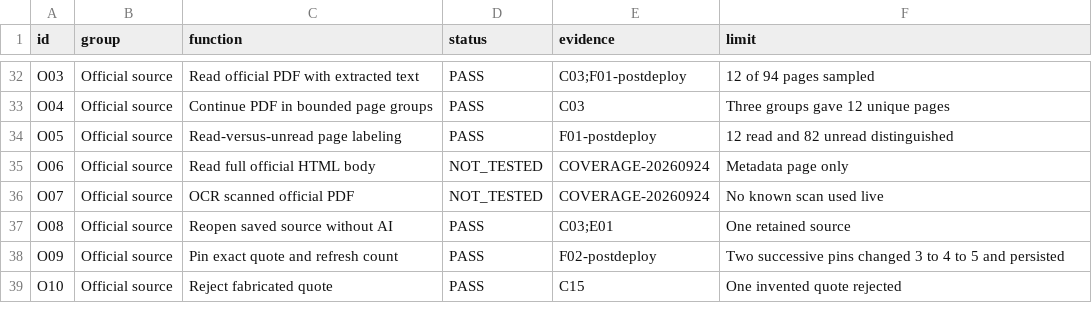
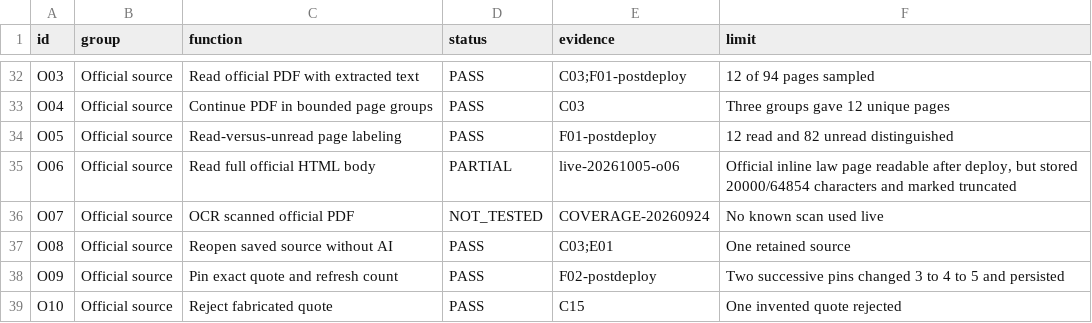
Before and after one commit to TanNguyen234/VietLex-Tech-Spec, a CSV file: docs/audits/production-closure-20260925/MATRIX.csv, drawn as a sheet; only a part is shown, gaps mark what is left out.

Commit message:
docs: record partial live acceptance of official HTML reading

```diff
--- a/docs/audits/production-closure-20260925/MATRIX.csv
+++ b/docs/audits/production-closure-20260925/MATRIX.csv
@@ -34,3 +34,3 @@
 "O05","Official source","Read-versus-unread page labeling","PASS","F01-postdeploy","12 read and 82 unread distinguished"
-"O06","Official source","Read full official HTML body","NOT_TESTED","COVERAGE-20260924","Metadata page only"
+"O06","Official source","Read full official HTML body","PARTIAL","live-20261005-o06","Official inline law page readable after deploy, but stored 20000/64854 characters and marked truncated"
 "O07","Official source","OCR scanned official PDF","NOT_TESTED","COVERAGE-20260924","No known scan used live"
```
Also changed, not shown: 1 other file.
